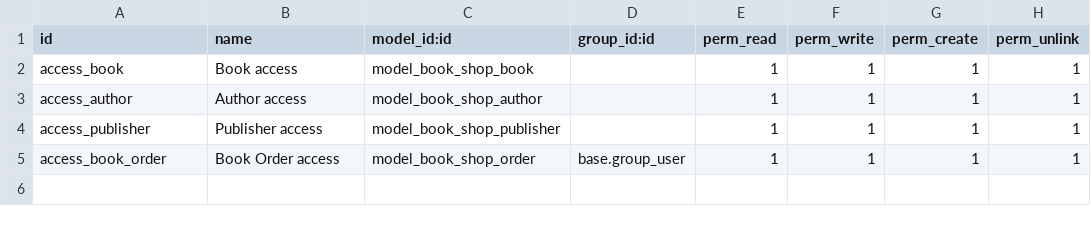
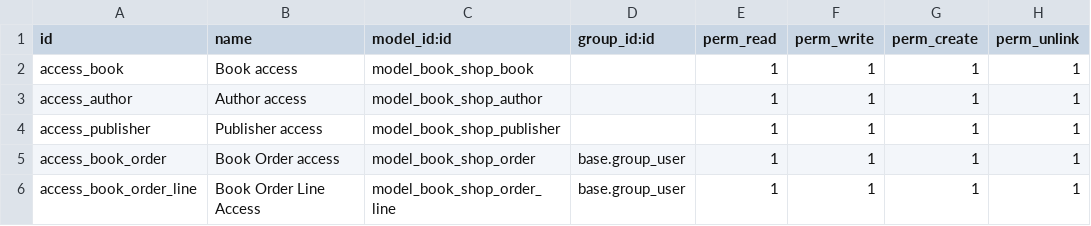
Before and after one commit to JaySkyscend/Book, a CSV file: security/ir.model.access.csv, drawn as a sheet; the diff names each change by its address in the sheet, - before the commit and + after, or states it on an @@ line.

```diff
--- a/security/ir.model.access.csv
+++ b/security/ir.model.access.csv
+row 6: access_book_order_line | Book Order Line Access | model_book_shop_order_line | base.group_user | 1 | 1 | 1 | 1
```
Also changed, not shown: 2 other files.
